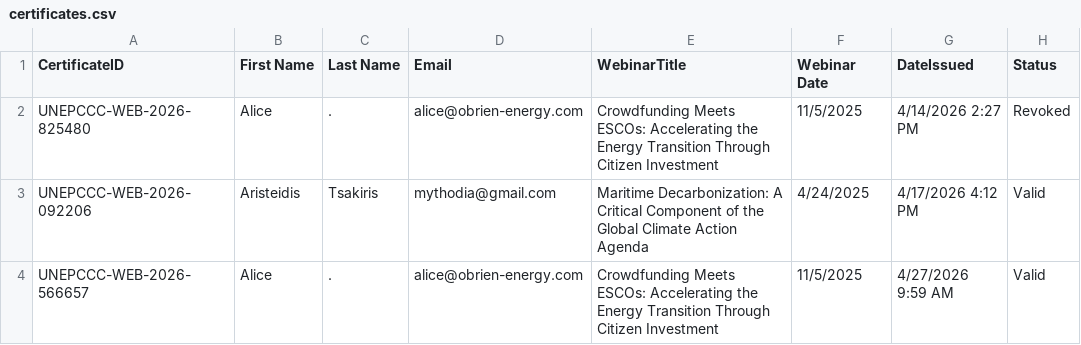
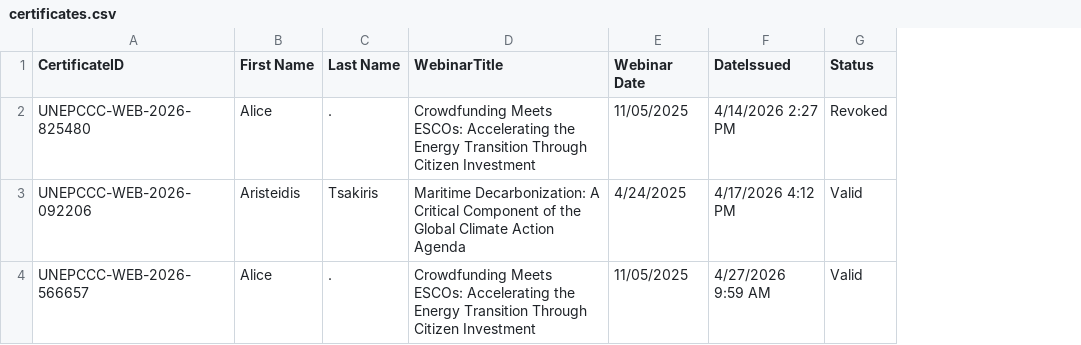
Before and after one commit to unepccc/cert-verify, a CSV file: certificates.csv, drawn as a sheet; only a part is shown; removed rows and columns are numbered as before the commit, all else as after; the diff names each change by its address in the sheet, - before the commit and + after, or states it on an @@ line.

Commit message:
Add files via upload

```diff
--- a/certificates.csv
+++ b/certificates.csv
-column D (Email), rows 2-4: alice@obrien-energy.com | mythodia@gmail.com | alice@obrien-energy.com
-E2 (Webinar Date): 11/5/2025
+E2 (Webinar Date): 11/05/2025
-E4 (Webinar Date): 11/5/2025
+E4 (Webinar Date): 11/05/2025
```
